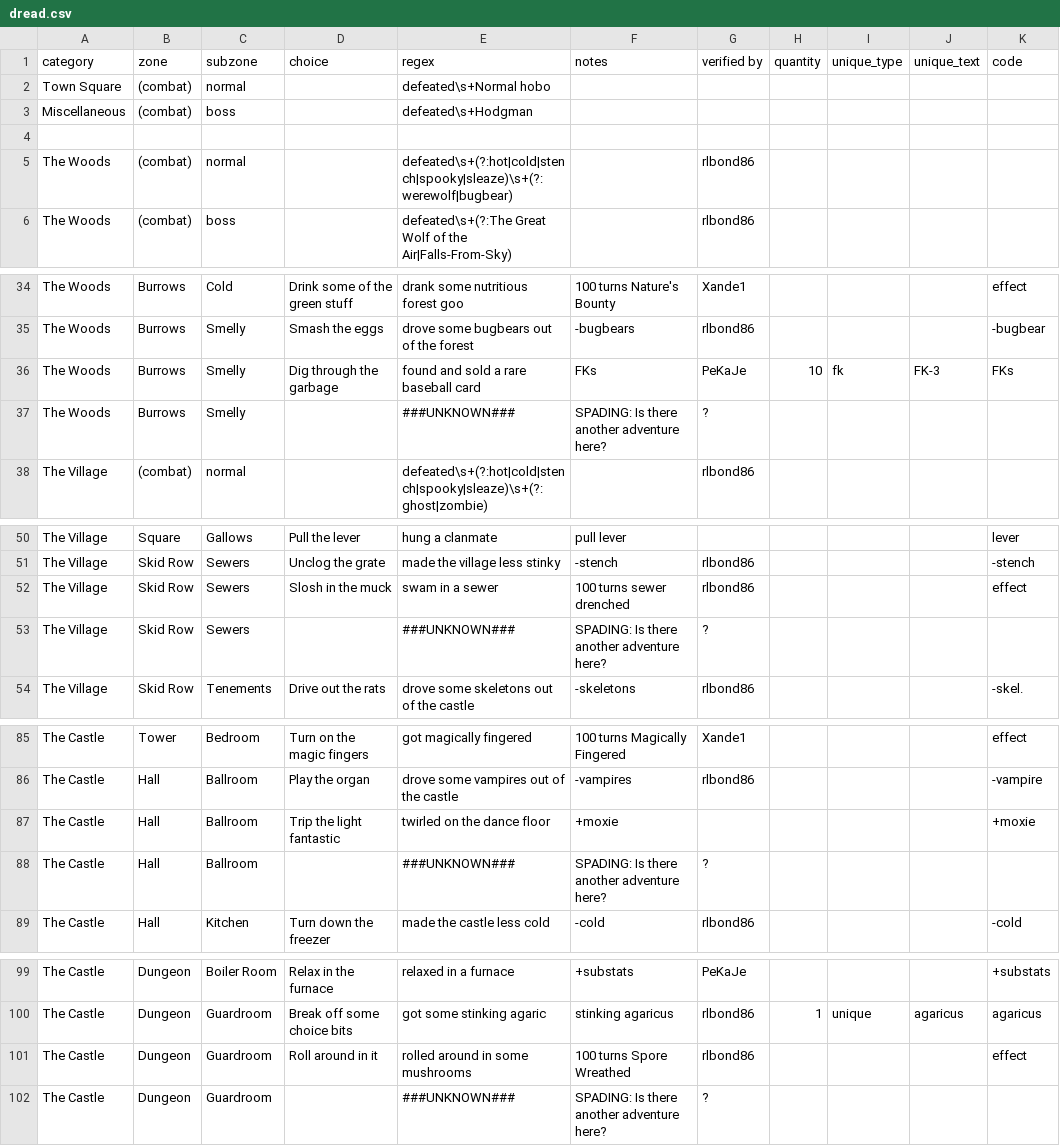
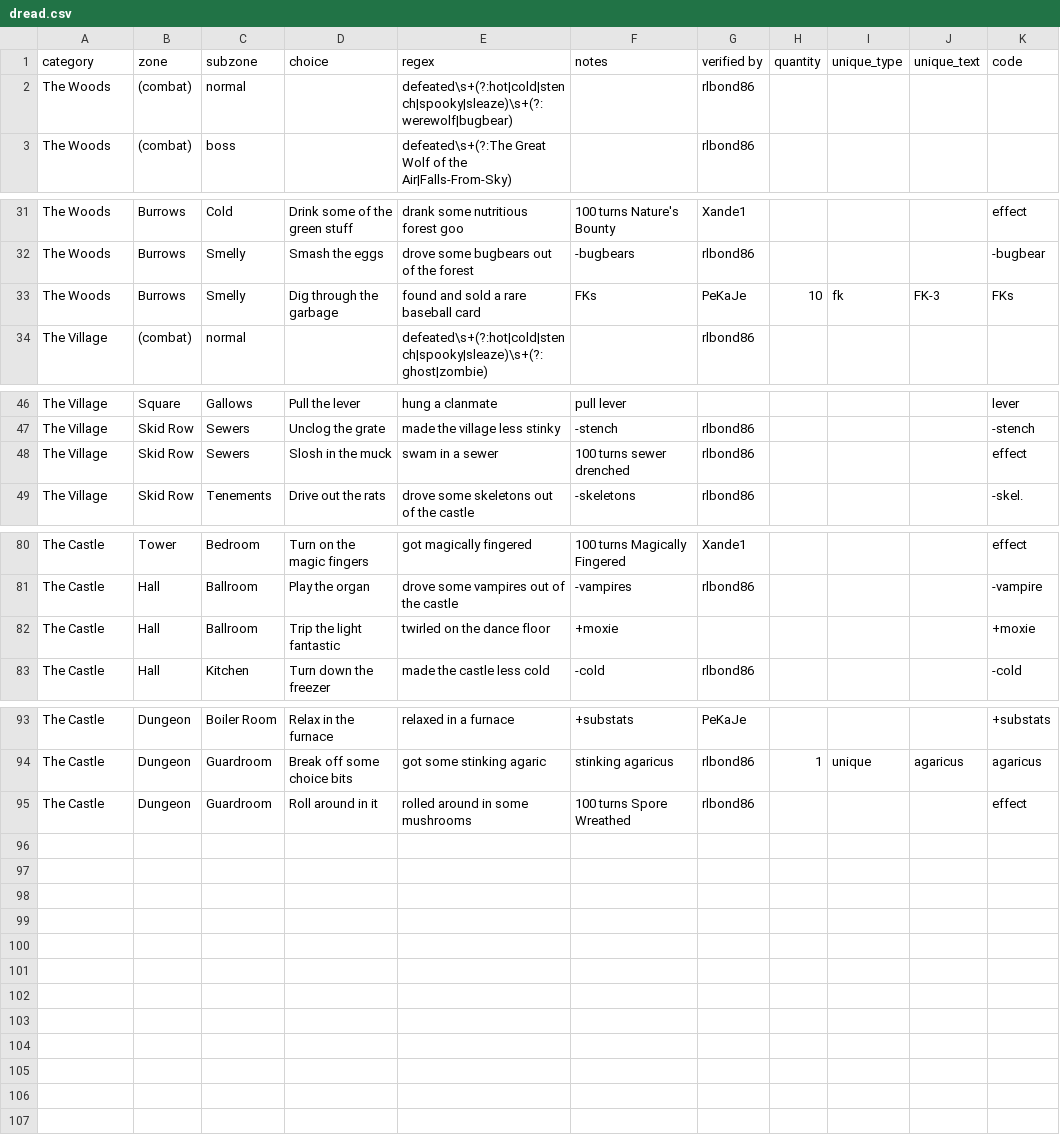
Before and after one commit to ijzer/cwbot-ndy, a CSV file: cwbot/database/data/dread.csv, drawn as a sheet; only a part is shown, gaps mark what is left out; the diff names each change by its address in the sheet, - before the commit and + after, or states it on an @@ line.

Commit message:
Updated hobopolis to also use a .csv database.
* dread.csv updated -- why are lines from the town square there?
* Database loading logic moved from DreadChannelManager to BaseClanDungeonChannelManager
* BaseClanDungeonChannelManager now has _csvFile property which can be overridden by subclasses
* Added new method _dbMatchRaidLog to BaseClanDungeonChannelManager which assigns ['db-match'] keys to a raidlog
* HoboChannelManager now uses the new hobopolis.csv database
* eventDbMatch can now take multiple dictionaries
* AhbgModule, BurnbarrelModule, CageModule, ExposureModule, HeapModule, PldModule, SewerModule, TownModule, TownScarehoboModule, TownStageModule all updated to use .csv database (hopefully no bugs!)
* Fixed formatting in textProcessing.py
* FaxModule uses int instead of round


git-svn-id: svn://svn.code.sf.net/p/cwbot/code/trunk@85 96408d3d-42d1-492f-8470-de6ea9014457

```diff
--- a/cwbot/database/data/dread.csv
+++ b/cwbot/database/data/dread.csv
-row 2: Town Square | (combat) | normal |  | defeated\s+Normal hobo
-row 3: Miscellaneous | (combat) | boss |  | defeated\s+Hodgman
-row 4: (empty)
-row 37: The Woods | Burrows | Smelly |  | ###UNKNOWN### | SPADING: Is there another adventure here? | ?
-row 53: The Village | Skid Row | Sewers |  | ###UNKNOWN### | SPADING: Is there another adventure here? | ?
-row 88: The Castle | Hall | Ballroom |  | ###UNKNOWN### | SPADING: Is there another adventure here? | ?
-row 102: The Castle | Dungeon | Guardroom |  | ###UNKNOWN### | SPADING: Is there another adventure here? | ?
```
Also changed, not shown: 17 other files.
